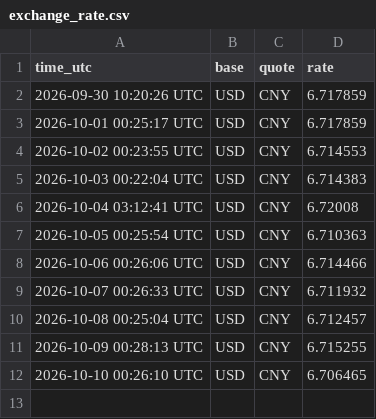
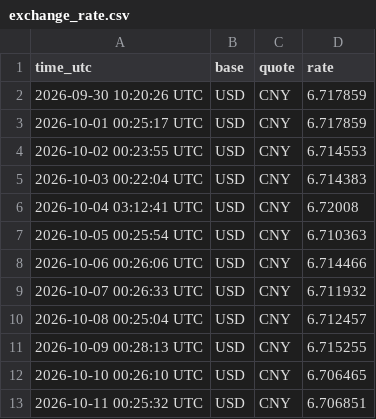
Before and after one commit to qiganggang0-cpu/cross-border-tools-test, a CSV file: docs/data/exchange_rate.csv, drawn as a sheet; the diff names each change by its address in the sheet, - before the commit and + after, or states it on an @@ line.

```diff
--- a/docs/data/exchange_rate.csv
+++ b/docs/data/exchange_rate.csv
+row 13: 2026-10-11 00:25:32 UTC | USD | CNY | 6.706851
```
Also changed, not shown: 1 other file.
